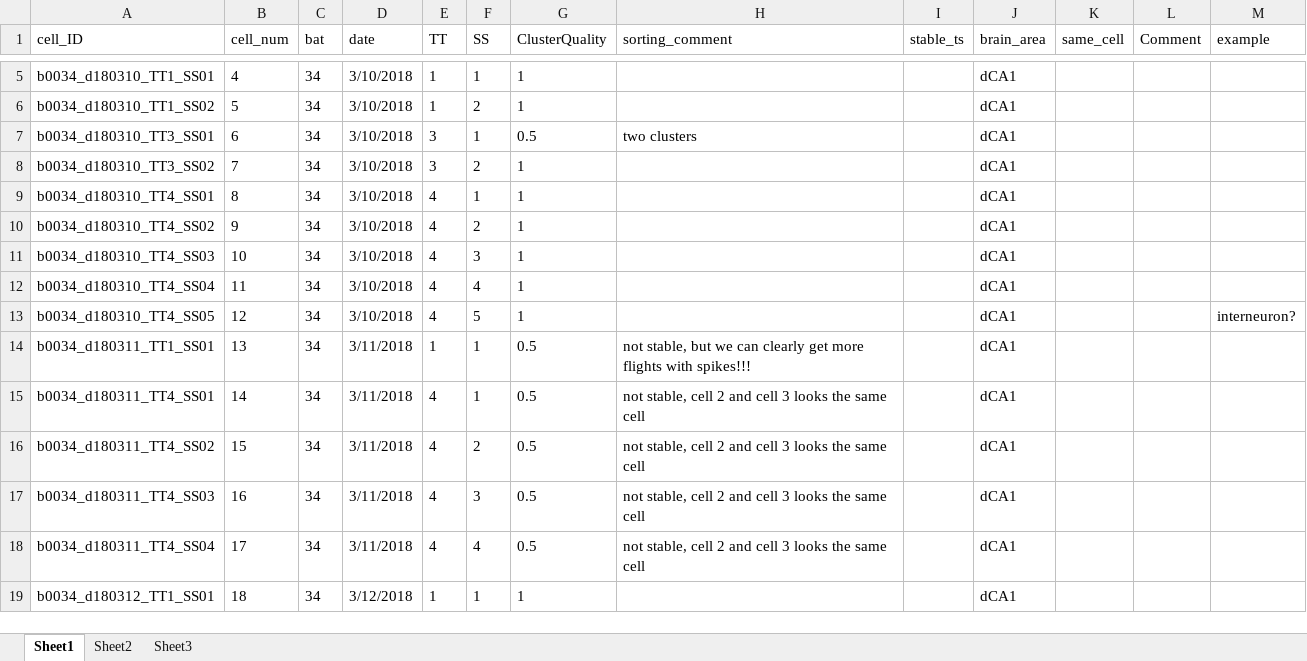
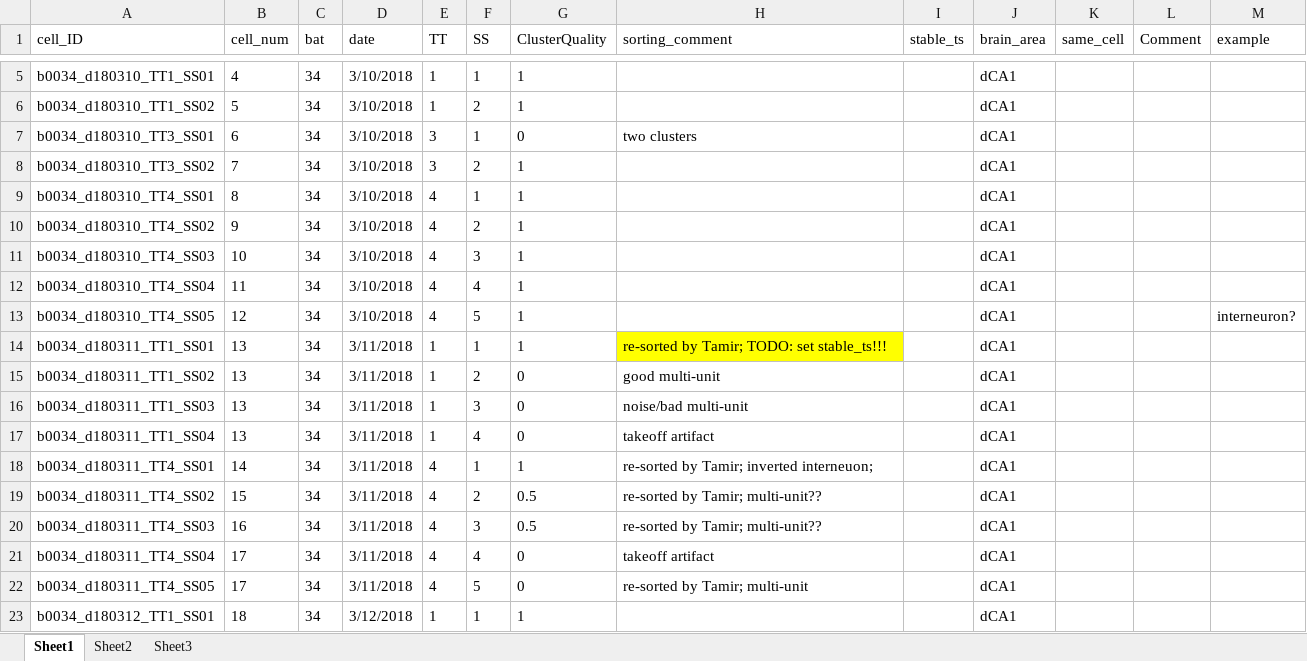
Before and after one commit to TamirEliav/LargeScale, an Excel workbook: inclusion_lists/cells_summary.xlsx, sheet Sheet1, drawn as a sheet; only a part is shown, gaps mark what is left out; values as stored, in another font and other column widths than the file's, no borders; conditional formats not drawn; addresses are those after the commit; the diff names each change by its address in the sheet, - before the commit and + after, or states it on an @@ line.

Commit message:
update spike re-sorting with plexon cell quality + NTT header to open correcty in plexon

```diff
--- a/inclusion_lists/cells_summary.xlsx (sheet Sheet1)
+++ b/inclusion_lists/cells_summary.xlsx (sheet Sheet1)
-G7 (ClusterQuality): 0.5
+G7 (ClusterQuality): 0
-G14 (ClusterQuality): 0.5
+G14 (ClusterQuality): 1
-H14 (sorting_comment): not stable, but we can clearly get more flights with spikes!!!
+H14 (sorting_comment): re-sorted by Tamir; TODO: set stable_ts!!!
-H14 fill: none
+H14 fill: #FFFF00
+row 15: b0034_d180311_TT1_SS02 | 13 | 34 | 3/11/2018 | 1 | 2 | 0 | good multi-unit |  | dCA1
+row 16: b0034_d180311_TT1_SS03 | 13 | 34 | 3/11/2018 | 1 | 3 | 0 | noise/bad multi-unit |  | dCA1
+row 17: b0034_d180311_TT1_SS04 | 13 | 34 | 3/11/2018 | 1 | 4 | 0 | takeoff artifact |  | dCA1
-G18 (ClusterQuality): 0.5
+G18 (ClusterQuality): 1
-H18 (sorting_comment): not stable, cell 2 and cell 3 looks the same cell
+H18 (sorting_comment): re-sorted by Tamir; inverted interneuon;
-H19:H20 (sorting_comment): not stable, cell 2 and cell 3 looks the same cell
+H19:H20 (sorting_comment): re-sorted by Tamir; multi-unit??
-G21 (ClusterQuality): 0.5
+G21 (ClusterQuality): 0
-H21 (sorting_comment): not stable, cell 2 and cell 3 looks the same cell
+H21 (sorting_comment): takeoff artifact
+row 22: b0034_d180311_TT4_SS05 | 17 | 34 | 3/11/2018 | 4 | 5 | 0 | re-sorted by Tamir; multi-unit |  | dCA1
```
Also changed, not shown: 6 other files.
